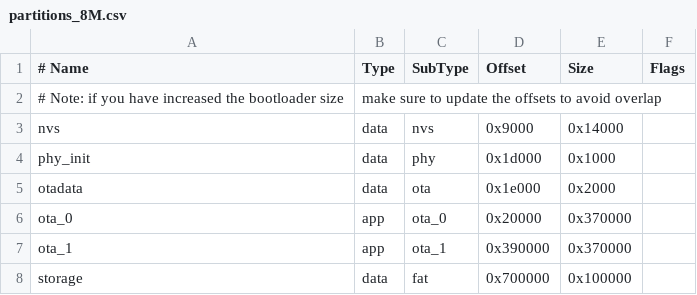
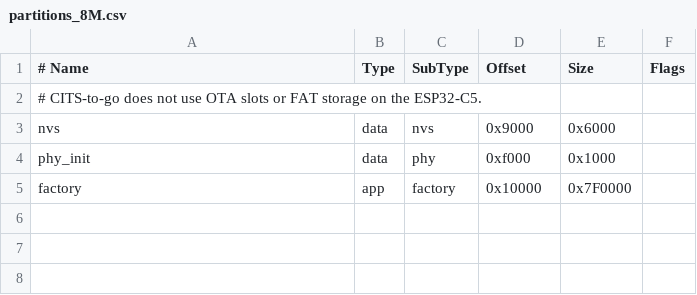
Before and after one commit to sascha8a/cits-to-go, a CSV file: firmware/partitions_8M.csv, drawn as a sheet; removed rows and columns are numbered as before the commit, all else as after; the diff names each change by its address in the sheet, - before the commit and + after, or states it on an @@ line.

```diff
--- a/firmware/partitions_8M.csv
+++ b/firmware/partitions_8M.csv
-row 2: # Note: if you have increased the bootloader size | make sure to update the offsets to avoid overlap
+row 2: # CITS-to-go does not use OTA slots or FAT storage on the ESP32-C5.
-E3 (Size): 0x14000
+E3 (Size): 0x6000
-D4 (Offset): 0x1d000
+D4 (Offset): 0xf000
-row 5: otadata | data | ota | 0x1e000 | 0x2000
-row 6: ota_0 | app | ota_0 | 0x20000 | 0x370000
-row 7: ota_1 | app | ota_1 | 0x390000 | 0x370000
-row 8: storage | data | fat | 0x700000 | 0x100000
+row 5: factory | app | factory | 0x10000 | 0x7F0000
```
Also changed, not shown: 15 other files.
